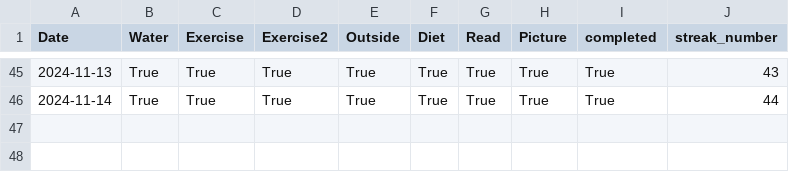
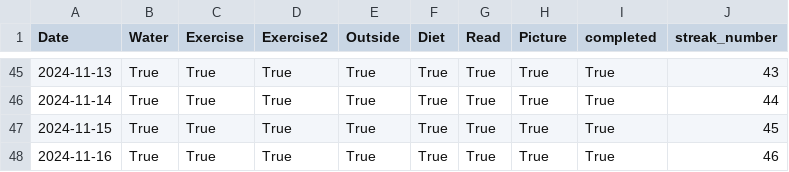
Before and after one commit to hslewin/HabitTracker, a CSV file: test1_daily_data.csv, drawn as a sheet; only a part is shown, gaps mark what is left out; the diff names each change by its address in the sheet, - before the commit and + after, or states it on an @@ line.

```diff
--- a/test1_daily_data.csv
+++ b/test1_daily_data.csv
+row 47: 2024-11-15 | True | True | True | True | True | True | True | True | 45
+row 48: 2024-11-16 | True | True | True | True | True | True | True | True | 46
```
Also changed, not shown: test2_daily_data.csv, 6 other files.
